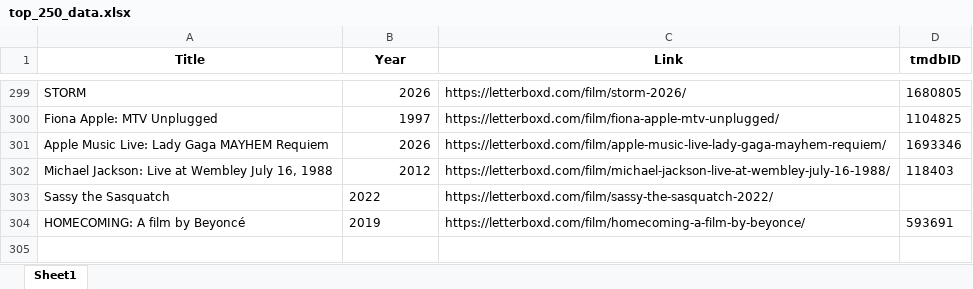
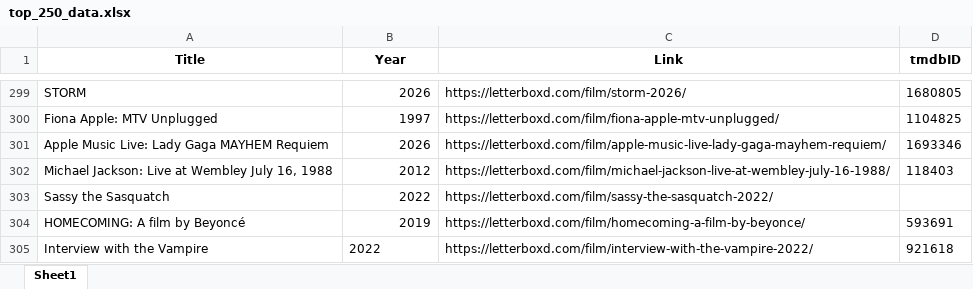
Before and after one commit to bigbadraj/Letterboxd-List-Scraping, an Excel workbook: top_250_data.xlsx, sheet Sheet1, drawn as a sheet; only a part is shown, gaps mark what is left out; values as stored, in another font and other column widths than the file's, no borders; the diff names each change by its address in the sheet, - before the commit and + after, or states it on an @@ line.

```diff
--- a/top_250_data.xlsx (sheet Sheet1)
+++ b/top_250_data.xlsx (sheet Sheet1)
-B303:B304 alignment: left
+B303:B304 alignment: right
+row 305: Interview with the Vampire | 2022 | https://letterboxd.com/film/interview-with-the-vampire-2022/ | 921618
```
Also changed, not shown: 4 other files.
